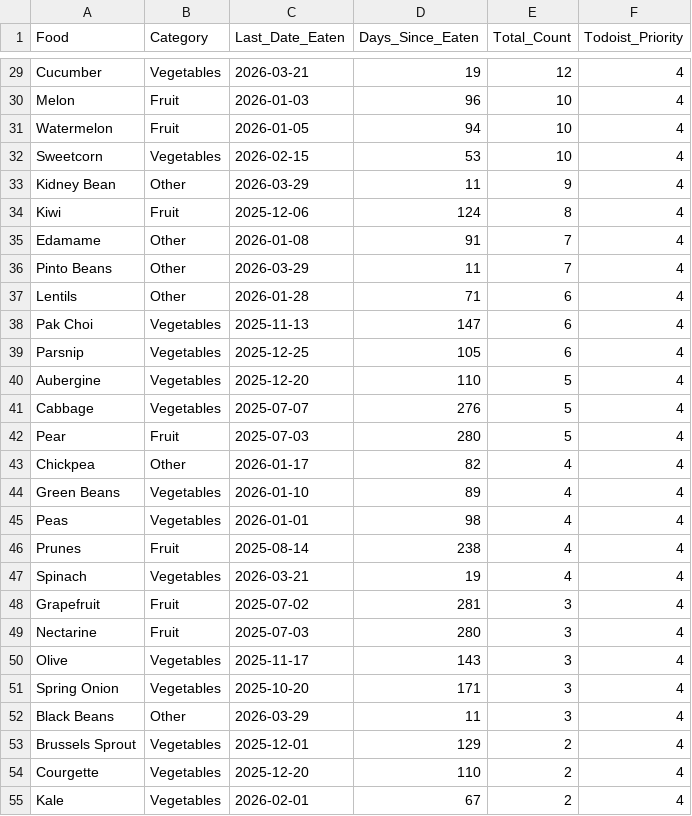
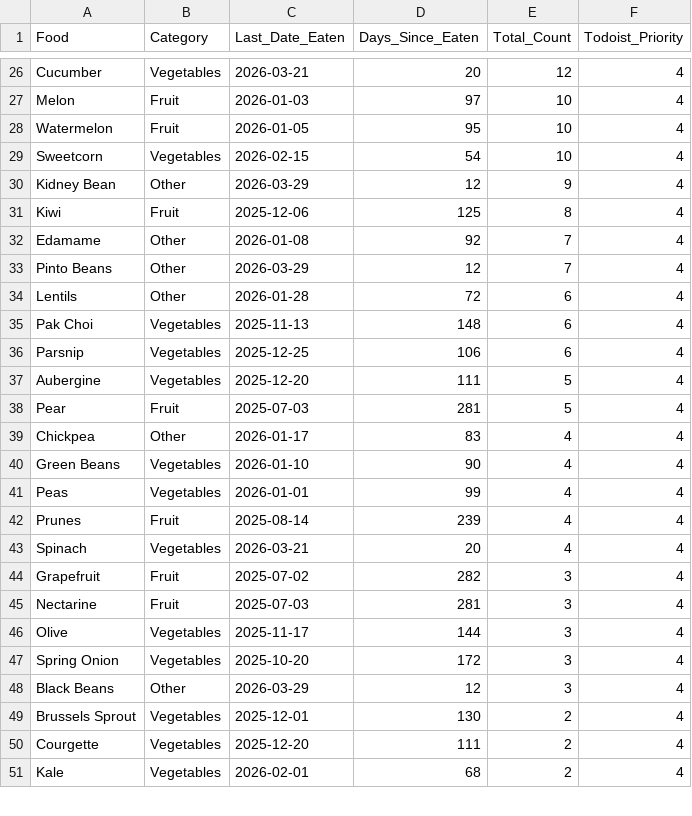
Before and after one commit to JevonDaffyd/python-food-tracker, a CSV file: food_reference.csv, drawn as a sheet; only a part is shown, gaps mark what is left out; removed rows and columns are numbered as before the commit, all else as after; the diff covers the shown part only; the diff names each change by its address in the sheet, - before the commit and + after, or states it on an @@ line.

```diff
--- a/food_reference.csv
+++ b/food_reference.csv
-D26 (Days_Since_Eaten): 19
+D26 (Days_Since_Eaten): 20
-D27 (Days_Since_Eaten): 96
+D27 (Days_Since_Eaten): 97
-D28 (Days_Since_Eaten): 94
+D28 (Days_Since_Eaten): 95
-D29 (Days_Since_Eaten): 53
+D29 (Days_Since_Eaten): 54
-D30 (Days_Since_Eaten): 11
+D30 (Days_Since_Eaten): 12
-D31 (Days_Since_Eaten): 124
+D31 (Days_Since_Eaten): 125
-D32 (Days_Since_Eaten): 91
+D32 (Days_Since_Eaten): 92
-D33 (Days_Since_Eaten): 11
+D33 (Days_Since_Eaten): 12
-D34 (Days_Since_Eaten): 71
+D34 (Days_Since_Eaten): 72
-D35 (Days_Since_Eaten): 147
+D35 (Days_Since_Eaten): 148
-D36 (Days_Since_Eaten): 105
+D36 (Days_Since_Eaten): 106
-D37 (Days_Since_Eaten): 110
+D37 (Days_Since_Eaten): 111
-row 41: Cabbage | Vegetables | 2025-07-07 | 276 | 5 | 4
-D38 (Days_Since_Eaten): 280
+D38 (Days_Since_Eaten): 281
-D39 (Days_Since_Eaten): 82
+D39 (Days_Since_Eaten): 83
-D40 (Days_Since_Eaten): 89
+D40 (Days_Since_Eaten): 90
-D41 (Days_Since_Eaten): 98
+D41 (Days_Since_Eaten): 99
-D42 (Days_Since_Eaten): 238
+D42 (Days_Since_Eaten): 239
-D43 (Days_Since_Eaten): 19
+D43 (Days_Since_Eaten): 20
-D44 (Days_Since_Eaten): 281
+D44 (Days_Since_Eaten): 282
-D45 (Days_Since_Eaten): 280
+D45 (Days_Since_Eaten): 281
-D46 (Days_Since_Eaten): 143
+D46 (Days_Since_Eaten): 144
-D47 (Days_Since_Eaten): 171
+D47 (Days_Since_Eaten): 172
-D48 (Days_Since_Eaten): 11
+D48 (Days_Since_Eaten): 12
-D49 (Days_Since_Eaten): 129
+D49 (Days_Since_Eaten): 130
-D50 (Days_Since_Eaten): 110
+D50 (Days_Since_Eaten): 111
-D51 (Days_Since_Eaten): 67
+D51 (Days_Since_Eaten): 68
```
Also changed, not shown: 6 added rows, 5 removed rows and 41 edited cells elsewhere in this file.
